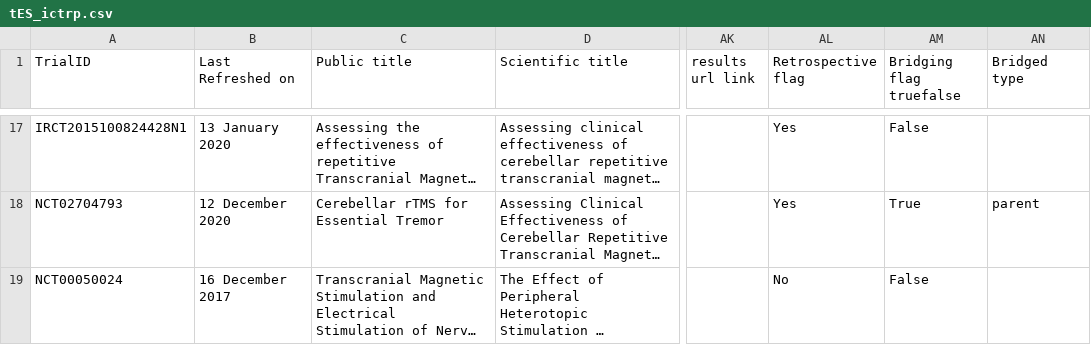
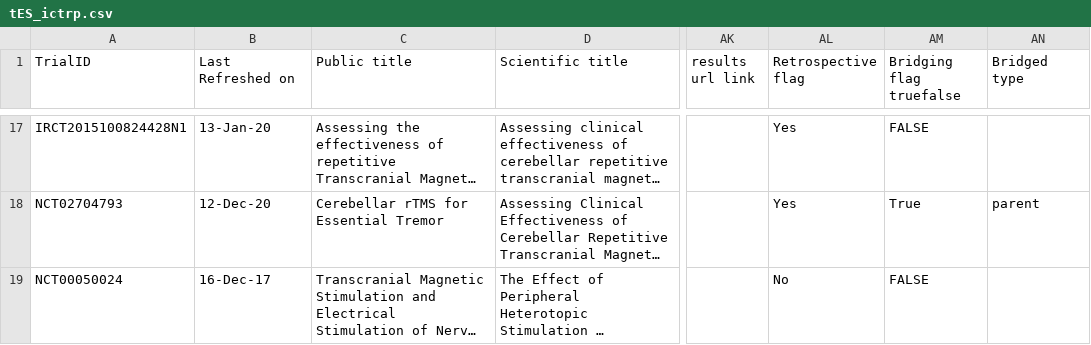
Before and after one commit to ataha24/ct-md-review, a CSV file: new_search_03012024/ICTRP/tES_ictrp.csv, drawn as a sheet; only a part is shown, gaps mark what is left out; long unchanged cells end in …; the diff covers the shown part only; the diff names each change by its address in the sheet, - before the commit and + after, or states it on an @@ line.

```diff
--- a/new_search_03012024/ICTRP/tES_ictrp.csv
+++ b/new_search_03012024/ICTRP/tES_ictrp.csv
-B17 (Last Refreshed on): 13 January 2020
+B17 (Last Refreshed on): 13-Jan-20
-AM17 (Bridging flag truefalse): False
+AM17 (Bridging flag truefalse): FALSE
-B18 (Last Refreshed on): 12 December 2020
+B18 (Last Refreshed on): 12-Dec-20
-B19 (Last Refreshed on): 16 December 2017
+B19 (Last Refreshed on): 16-Dec-17
-AM19 (Bridging flag truefalse): False
+AM19 (Bridging flag truefalse): FALSE
```
Also changed, not shown: 58 edited cells elsewhere in this file, new_search_03012024/ICTRP/tms_ictrp.csv.
